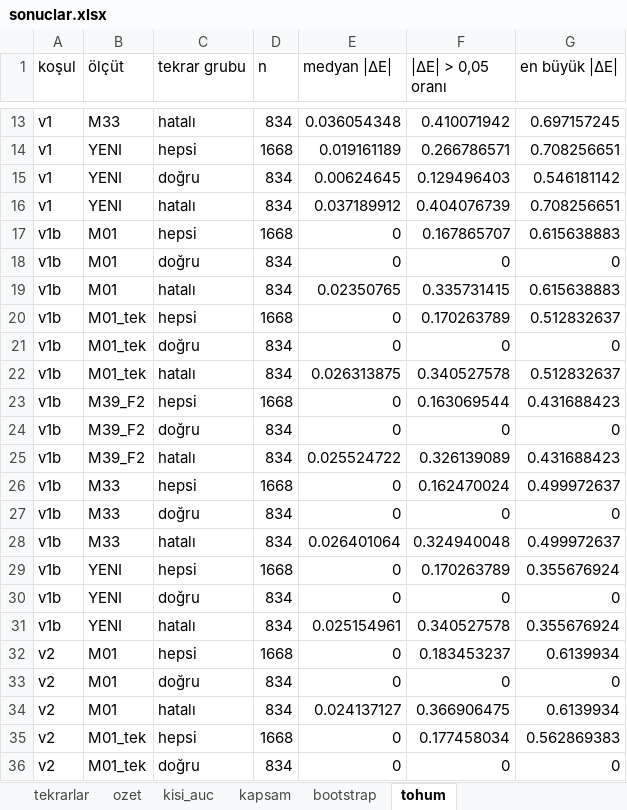
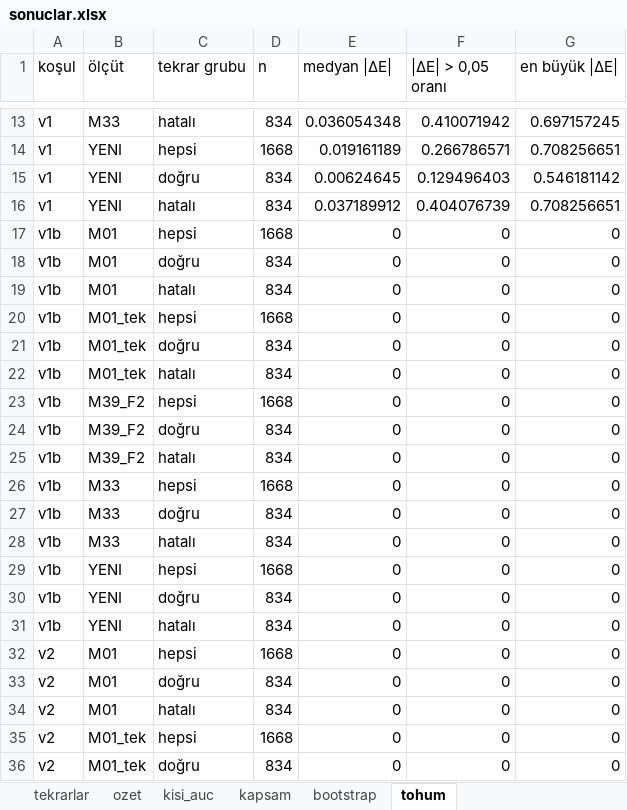
Before and after one commit to Dogukankiyiklik/omuz-geribildirim, an Excel workbook: sonuclar/deney1_v2/sonuclar.xlsx, sheet tohum, drawn as a sheet; only a part is shown, gaps mark what is left out; values as stored, in another font and other column widths than the file's, no borders; the diff covers the shown part only; the diff names each change by its address in the sheet, - before the commit and + after, or states it on an @@ line.

```diff
--- a/sonuclar/deney1_v2/sonuclar.xlsx (sheet tohum)
+++ b/sonuclar/deney1_v2/sonuclar.xlsx (sheet tohum)
-F17 (|ΔE| > 0,05 oranı): 0.167865707
+F17 (|ΔE| > 0,05 oranı): 0
-G17 (en büyük |ΔE|): 0.615638883
+G17 (en büyük |ΔE|): 0
-E19 (medyan |ΔE|): 0.02350765
+E19 (medyan |ΔE|): 0
-F19 (|ΔE| > 0,05 oranı): 0.335731415
+F19 (|ΔE| > 0,05 oranı): 0
-G19 (en büyük |ΔE|): 0.615638883
+G19 (en büyük |ΔE|): 0
-F20 (|ΔE| > 0,05 oranı): 0.170263789
+F20 (|ΔE| > 0,05 oranı): 0
-G20 (en büyük |ΔE|): 0.512832637
+G20 (en büyük |ΔE|): 0
-E22 (medyan |ΔE|): 0.026313875
+E22 (medyan |ΔE|): 0
-F22 (|ΔE| > 0,05 oranı): 0.340527578
+F22 (|ΔE| > 0,05 oranı): 0
-G22 (en büyük |ΔE|): 0.512832637
+G22 (en büyük |ΔE|): 0
-F23 (|ΔE| > 0,05 oranı): 0.163069544
+F23 (|ΔE| > 0,05 oranı): 0
-G23 (en büyük |ΔE|): 0.431688423
+G23 (en büyük |ΔE|): 0
-E25 (medyan |ΔE|): 0.025524722
+E25 (medyan |ΔE|): 0
-F25 (|ΔE| > 0,05 oranı): 0.326139089
+F25 (|ΔE| > 0,05 oranı): 0
-G25 (en büyük |ΔE|): 0.431688423
+G25 (en büyük |ΔE|): 0
-F26 (|ΔE| > 0,05 oranı): 0.162470024
+F26 (|ΔE| > 0,05 oranı): 0
-G26 (en büyük |ΔE|): 0.499972637
+G26 (en büyük |ΔE|): 0
-E28 (medyan |ΔE|): 0.026401064
+E28 (medyan |ΔE|): 0
-F28 (|ΔE| > 0,05 oranı): 0.324940048
+F28 (|ΔE| > 0,05 oranı): 0
-G28 (en büyük |ΔE|): 0.499972637
+G28 (en büyük |ΔE|): 0
-F29 (|ΔE| > 0,05 oranı): 0.170263789
+F29 (|ΔE| > 0,05 oranı): 0
-G29 (en büyük |ΔE|): 0.355676924
+G29 (en büyük |ΔE|): 0
-E31 (medyan |ΔE|): 0.025154961
+E31 (medyan |ΔE|): 0
-F31 (|ΔE| > 0,05 oranı): 0.340527578
+F31 (|ΔE| > 0,05 oranı): 0
-G31 (en büyük |ΔE|): 0.355676924
+G31 (en büyük |ΔE|): 0
-F32 (|ΔE| > 0,05 oranı): 0.183453237
+F32 (|ΔE| > 0,05 oranı): 0
-G32 (en büyük |ΔE|): 0.6139934
+G32 (en büyük |ΔE|): 0
-E34 (medyan |ΔE|): 0.024137127
+E34 (medyan |ΔE|): 0
-F34 (|ΔE| > 0,05 oranı): 0.366906475
+F34 (|ΔE| > 0,05 oranı): 0
-G34 (en büyük |ΔE|): 0.6139934
+G34 (en büyük |ΔE|): 0
-F35 (|ΔE| > 0,05 oranı): 0.177458034
+F35 (|ΔE| > 0,05 oranı): 0
-G35 (en büyük |ΔE|): 0.562869383
+G35 (en büyük |ΔE|): 0
```
Also changed, not shown: 18 edited cells elsewhere in this sheet, sheet tekrarlar, sheet ozet, sheet kisi_auc, sheet bootstrap, sheet kapsam, 51 other files.
